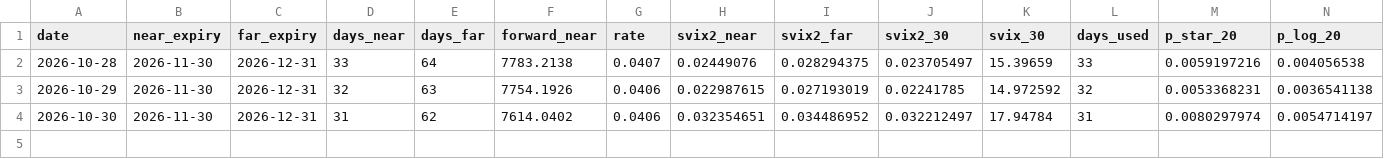
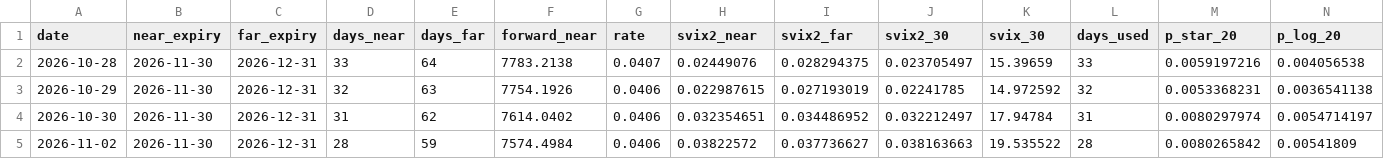
Before and after one commit to DorisYingDing/svix-crash-monitor, a CSV file: svix_monitor_history.csv, drawn as a sheet; only a part is shown; rows hold the shown columns only; the diff names each change by its address in the sheet, - before the commit and + after, or states it on an @@ line.

```diff
--- a/svix_monitor_history.csv
+++ b/svix_monitor_history.csv
+row 5: 2026-11-02 | 2026-11-30 | 2026-12-31 | 28 | 59 | 7574.4984 | 0.0406 | 0.03822572 | 0.037736627 | 0.038163663 | 19.535522 | 28 | 0.0080265842 | 0.00541809
```
